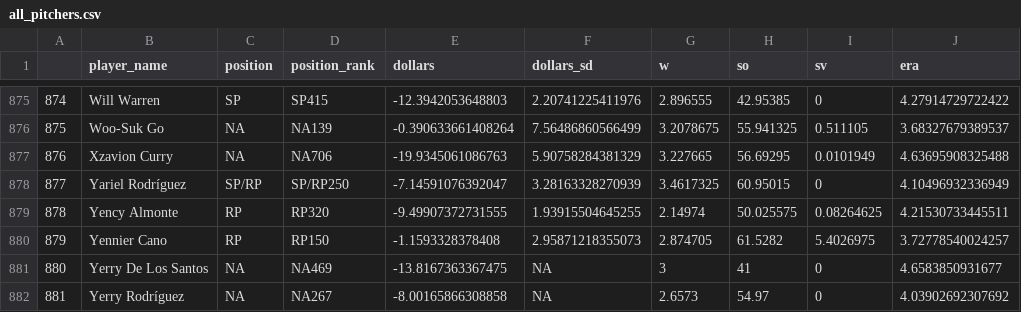
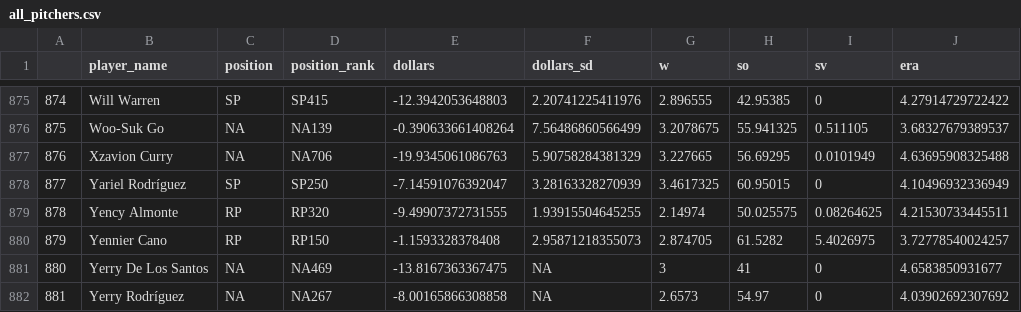
Before and after one commit to SamuelLachance/Betting, a CSV file: ottoneu/all_pitchers.csv, drawn as a sheet; only a part is shown, gaps mark what is left out; the diff names each change by its address in the sheet, - before the commit and + after, or states it on an @@ line.

```diff
--- a/ottoneu/all_pitchers.csv
+++ b/ottoneu/all_pitchers.csv
-C878 (position): SP/RP
+C878 (position): SP
-D878 (position_rank): SP/RP250
+D878 (position_rank): SP250
```
Also changed, not shown: ottoneu/hitters_df.csv, ottoneu/pitchers_df.csv.
